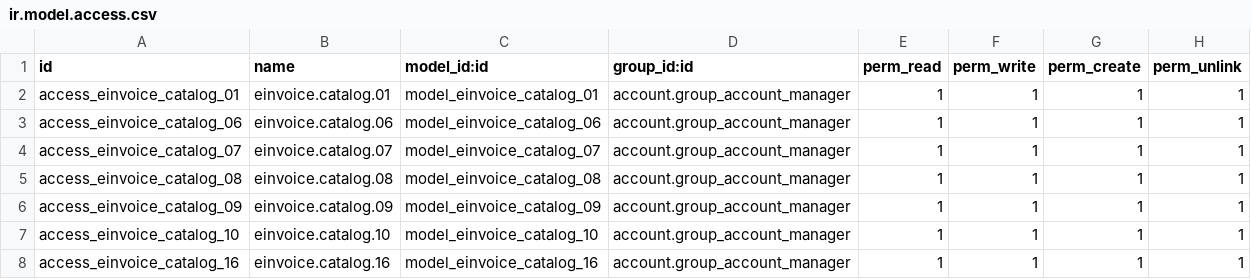
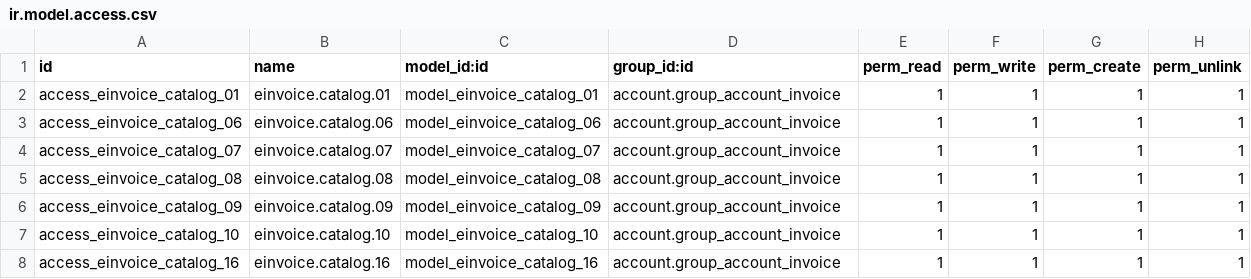
Before and after one commit to westlyou/smart-business-corp, a CSV file: odoope_einvoice_base/security/ir.model.access.csv, drawn as a sheet.

Commit message:
bajando seguridad a la einvoice base

```diff
--- a/odoope_einvoice_base/security/ir.model.access.csv
+++ b/odoope_einvoice_base/security/ir.model.access.csv
@@ -1,8 +1,8 @@
 id,name,model_id:id,group_id:id,perm_read,perm_write,perm_create,perm_unlink
-access_einvoice_catalog_01,einvoice.catalog.01,model_einvoice_catalog_01,account.group_account_manager,1,1,1,1
-access_einvoice_catalog_06,einvoice.catalog.06,model_einvoice_catalog_06,account.group_account_manager,1,1,1,1
-access_einvoice_catalog_07,einvoice.catalog.07,model_einvoice_catalog_07,account.group_account_manager,1,1,1,1
-access_einvoice_catalog_08,einvoice.catalog.08,model_einvoice_catalog_08,account.group_account_manager,1,1,1,1
-access_einvoice_catalog_09,einvoice.catalog.09,model_einvoice_catalog_09,account.group_account_manager,1,1,1,1
-access_einvoice_catalog_10,einvoice.catalog.10,model_einvoice_catalog_10,account.group_account_manager,1,1,1,1
-access_einvoice_catalog_16,einvoice.catalog.16,model_einvoice_catalog_16,account.group_account_manager,1,1,1,1
+access_einvoice_catalog_01,einvoice.catalog.01,model_einvoice_catalog_01,account.group_account_invoice,1,1,1,1
+access_einvoice_catalog_06,einvoice.catalog.06,model_einvoice_catalog_06,account.group_account_invoice,1,1,1,1
+access_einvoice_catalog_07,einvoice.catalog.07,model_einvoice_catalog_07,account.group_account_invoice,1,1,1,1
+access_einvoice_catalog_08,einvoice.catalog.08,model_einvoice_catalog_08,account.group_account_invoice,1,1,1,1
+access_einvoice_catalog_09,einvoice.catalog.09,model_einvoice_catalog_09,account.group_account_invoice,1,1,1,1
+access_einvoice_catalog_10,einvoice.catalog.10,model_einvoice_catalog_10,account.group_account_invoice,1,1,1,1
+access_einvoice_catalog_16,einvoice.catalog.16,model_einvoice_catalog_16,account.group_account_invoice,1,1,1,1
```
